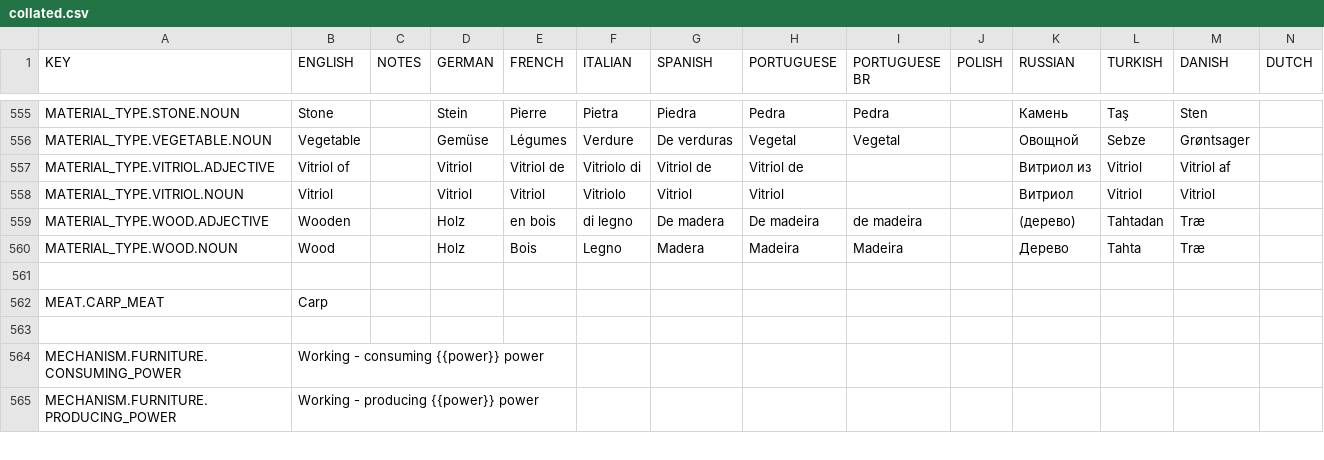
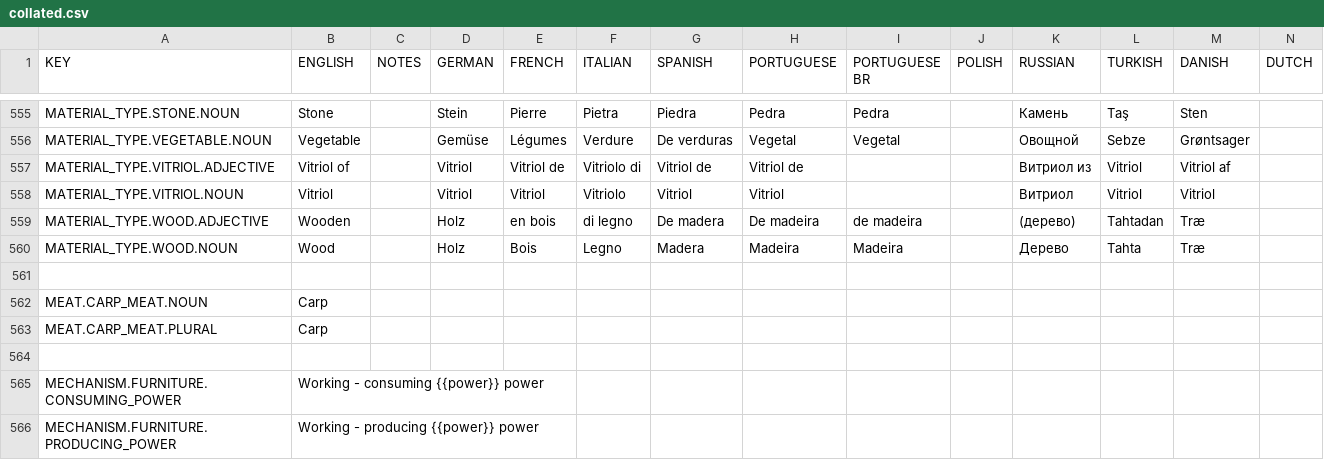
Before and after one commit to rossturner/king-under-the-mountain, a CSV file: core/assets/translations/collated.csv, drawn as a sheet; only a part is shown, gaps mark what is left out; rows hold the shown columns only; the diff names each change by its address in the sheet, - before the commit and + after, or states it on an @@ line.

```diff
--- a/core/assets/translations/collated.csv
+++ b/core/assets/translations/collated.csv
-A562 (KEY): MEAT.CARP_MEAT
+A562 (KEY): MEAT.CARP_MEAT.NOUN
+row 563: MEAT.CARP_MEAT.PLURAL | Carp
```
Also changed, not shown: 20 other files.
